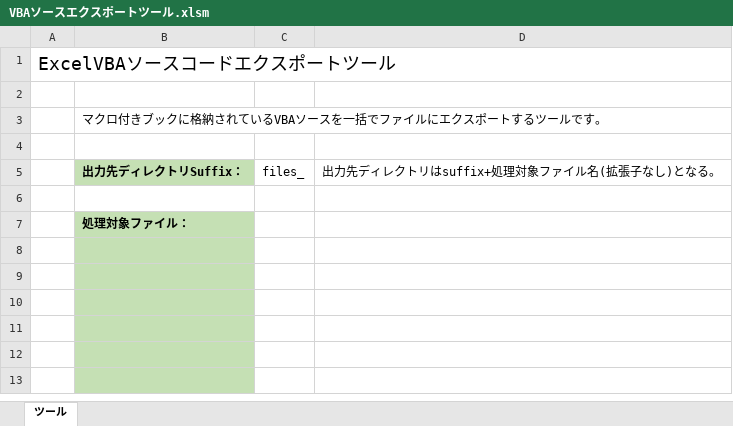
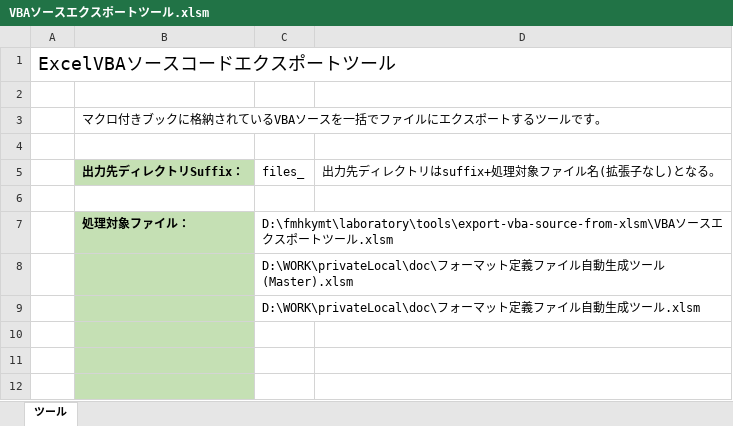
Before and after one commit to fmhkymt/laboratory, an Excel workbook: tools/export-vba-source-from-xlsm/VBAソースエクスポートツール.xlsm, sheet ツール, drawn as a sheet; only a part is shown; the shorter side is filled out with more unchanged rows; values as stored, in another font and other column widths than the file's, no borders; charts and pictures not drawn; the diff names each change by its address in the sheet, - before the commit and + after, or states it on an @@ line.

```diff
--- a/tools/export-vba-source-from-xlsm/VBAソースエクスポートツール.xlsm (sheet ツール)
+++ b/tools/export-vba-source-from-xlsm/VBAソースエクスポートツール.xlsm (sheet ツール)
-C7 (files_): (empty)
+C7 (files_): D:\fmhkymt\laboratory\tools\export-vba-source-from-xlsm\VBAソースエクスポートツール.xlsm
-C8 (files_): (empty)
+C8 (files_): D:\WORK\privateLocal\doc\フォーマット定義ファイル自動生成ツール (Master).xlsm
-C9 (files_): (empty)
+C9 (files_): D:\WORK\privateLocal\doc\フォーマット定義ファイル自動生成ツール.xlsm
```
Also changed, not shown: charts or pictures, 4 other files.
